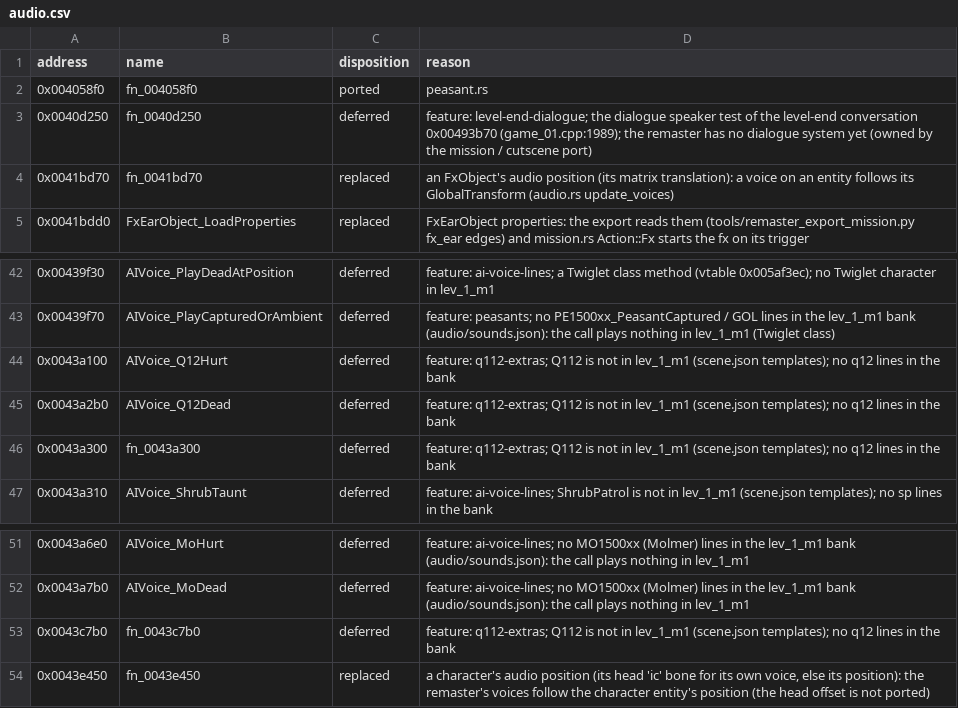
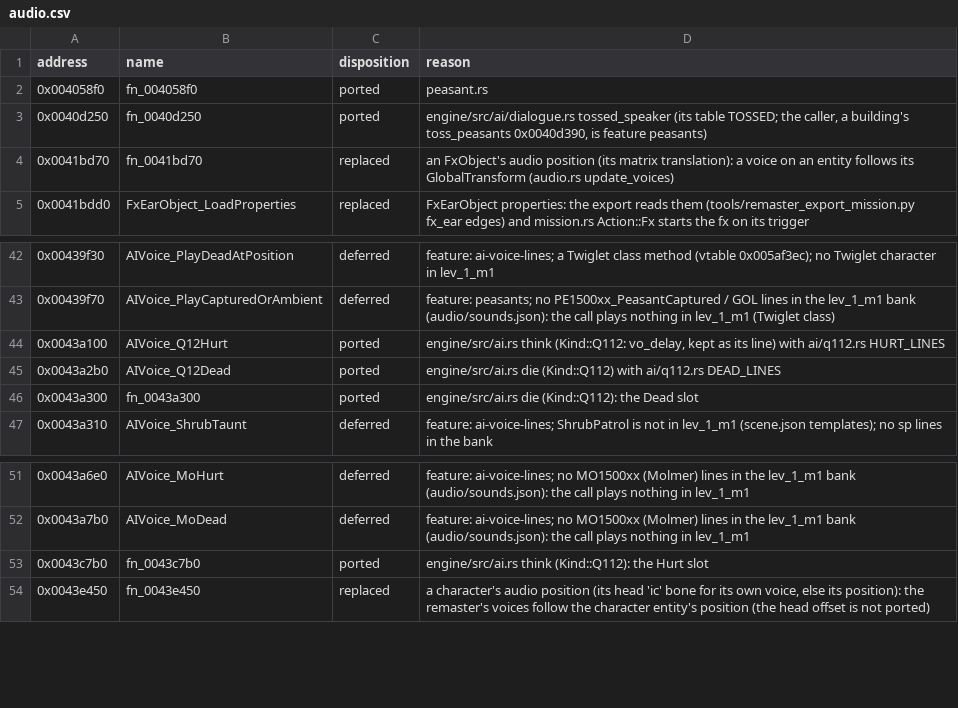
Before and after one commit to NikhilVerma/armed-and-dangerous-recomp, a CSV file: docs/port/audio.csv, drawn as a sheet; only a part is shown, gaps mark what is left out.

```diff
--- a/docs/port/audio.csv
+++ b/docs/port/audio.csv
@@ -2,3 +2,3 @@ address,name,disposition,reason
 0x004058f0,fn_004058f0,ported,"peasant.rs"
-0x0040d250,fn_0040d250,deferred,feature: level-end-dialogue; the dialogue speaker test of the level-end conversation 0x00493b70 (game_01.cpp:1989); the remaster has no dialogue system yet (owned by the mission / cutscene port)
+0x0040d250,fn_0040d250,ported,"engine/src/ai/dialogue.rs tossed_speaker (its table TOSSED; the caller, a building's toss_peasants 0x0040d390, is feature peasants)"
 0x0041bd70,fn_0041bd70,replaced,an FxObject's audio position (its matrix translation): a voice on an entity follows its GlobalTransform (audio.rs update_voices)
@@ -43,5 +43,5 @@ address,name,disposition,reason
 0x00439f70,AIVoice_PlayCapturedOrAmbient,deferred,feature: peasants; no PE1500xx_PeasantCaptured / GOL lines in the lev_1_m1 bank (audio/sounds.json): the call plays nothing in lev_1_m1 (Twiglet class)
-0x0043a100,AIVoice_Q12Hurt,deferred,feature: q112-extras; Q112 is not in lev_1_m1 (scene.json templates); no q12 lines in the bank
-0x0043a2b0,AIVoice_Q12Dead,deferred,feature: q112-extras; Q112 is not in lev_1_m1 (scene.json templates); no q12 lines in the bank
-0x0043a300,fn_0043a300,deferred,feature: q112-extras; Q112 is not in lev_1_m1 (scene.json templates); no q12 lines in the bank
+0x0043a100,AIVoice_Q12Hurt,ported,"engine/src/ai.rs think (Kind::Q112: vo_delay, kept as its line) with ai/q112.rs HURT_LINES"
+0x0043a2b0,AIVoice_Q12Dead,ported,engine/src/ai.rs die (Kind::Q112) with ai/q112.rs DEAD_LINES
+0x0043a300,fn_0043a300,ported,engine/src/ai.rs die (Kind::Q112): the Dead slot
 0x0043a310,AIVoice_ShrubTaunt,deferred,feature: ai-voice-lines; ShrubPatrol is not in lev_1_m1 (scene.json templates); no sp lines in the bank
@@ -52,3 +52,3 @@ address,name,disposition,reason
 0x0043a7b0,AIVoice_MoDead,deferred,feature: ai-voice-lines; no MO1500xx (Molmer) lines in the lev_1_m1 bank (audio/sounds.json): the call plays nothing in lev_1_m1
-0x0043c7b0,fn_0043c7b0,deferred,feature: q112-extras; Q112 is not in lev_1_m1 (scene.json templates); no q12 lines in the bank
+0x0043c7b0,fn_0043c7b0,ported,engine/src/ai.rs think (Kind::Q112): the Hurt slot
 0x0043e450,fn_0043e450,replaced,"a character's audio position (its head 'ic' bone for its own voice, else its position): the remaster's voices follow the character entity's position (the head offset is not ported)"
```
Also changed, not shown: docs/port/ai.csv, docs/port/features.csv, 5 other files.
